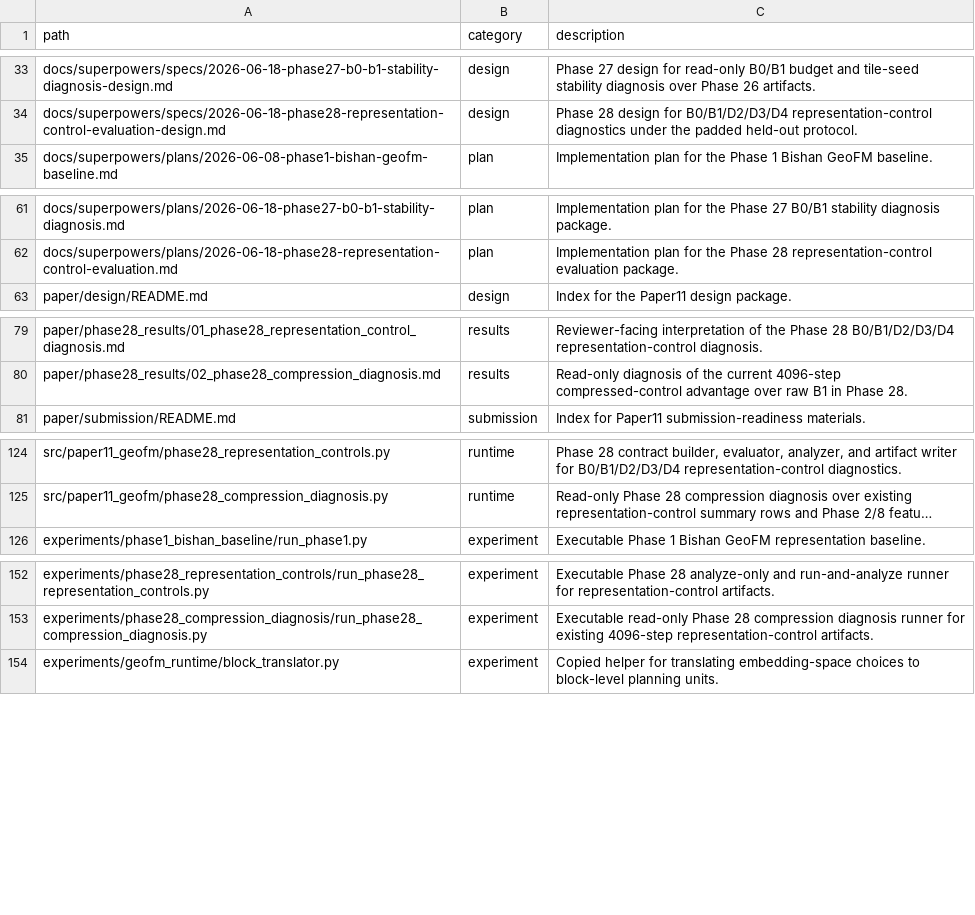
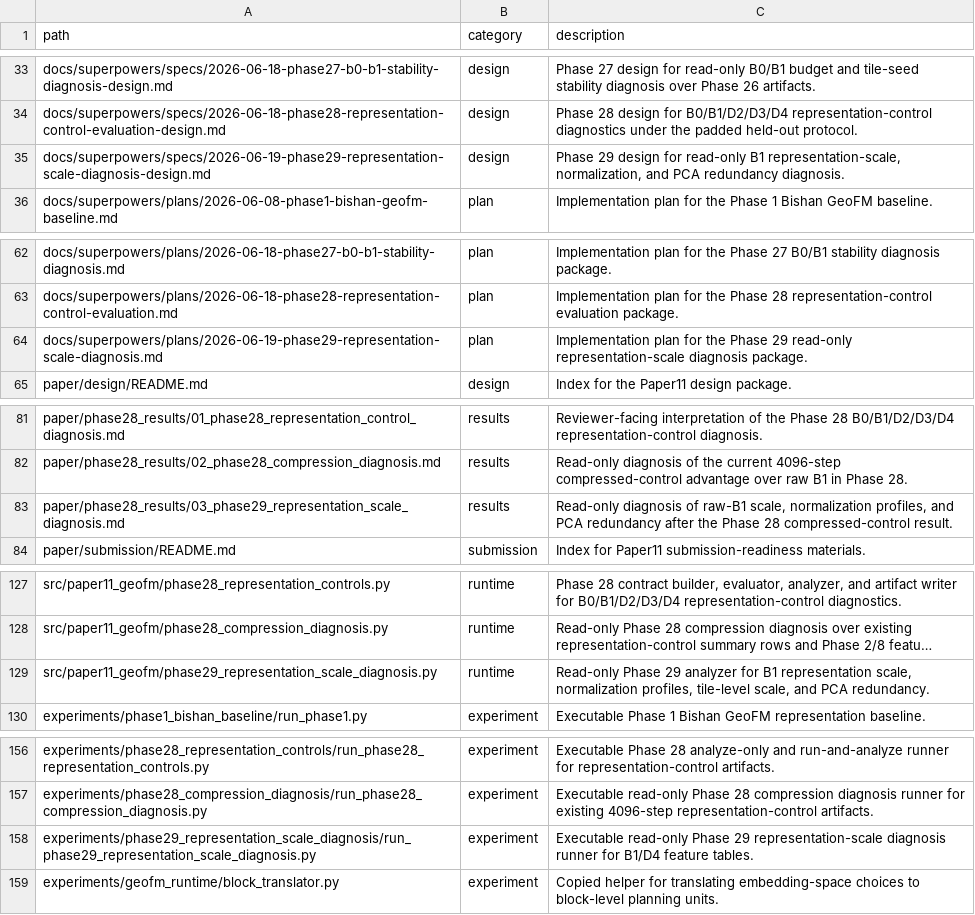
Before and after one commit to zhouning/paper11-geofm-farmland-suitability-rl, a TSV file: reproducibility/FILE_MANIFEST.tsv, drawn as a sheet; only a part is shown, gaps mark what is left out; long unchanged cells end in …; the diff covers the shown part only; the diff names each change by its address in the sheet, - before the commit and + after, or states it on an @@ line.

Commit message:
feat: add Phase 29 representation-scale diagnosis

```diff
--- a/reproducibility/FILE_MANIFEST.tsv
+++ b/reproducibility/FILE_MANIFEST.tsv
+row 35: docs/superpowers/specs/2026-06-19-phase29-representation-scale-diagnosis-design.md | design | Phase 29 design for read-only B1 representation-scale, normalization, and PCA redundancy diagnosis.
+row 64: docs/superpowers/plans/2026-06-19-phase29-representation-scale-diagnosis.md | plan | Implementation plan for the Phase 29 read-only representation-scale diagnosis package.
+row 83: paper/phase28_results/03_phase29_representation_scale_diagnosis.md | results | Read-only diagnosis of raw-B1 scale, normalization profiles, and PCA redundancy after the Phase 28 compressed-control result.
+row 129: src/paper11_geofm/phase29_representation_scale_diagnosis.py | runtime | Read-only Phase 29 analyzer for B1 representation scale, normalization profiles, tile-level scale, and PCA redundancy.
+row 158: experiments/phase29_representation_scale_diagnosis/run_phase29_representation_scale_diagnosis.py | experiment | Executable read-only Phase 29 representation-scale diagnosis runner for B1/D4 feature tables.
```
Also changed, not shown: 1 added row elsewhere in this file, 10 other files.
